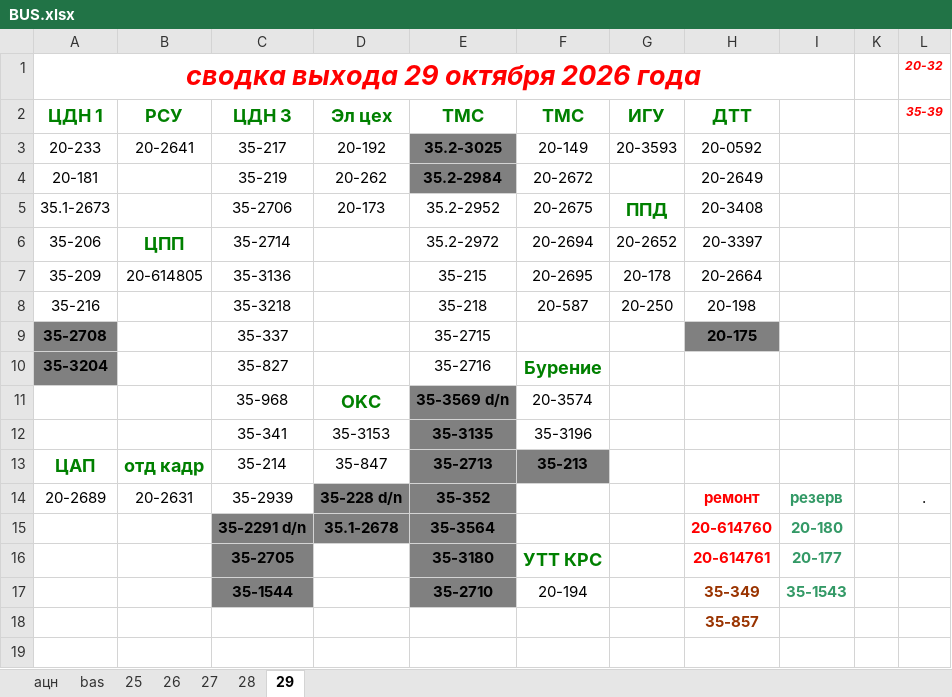
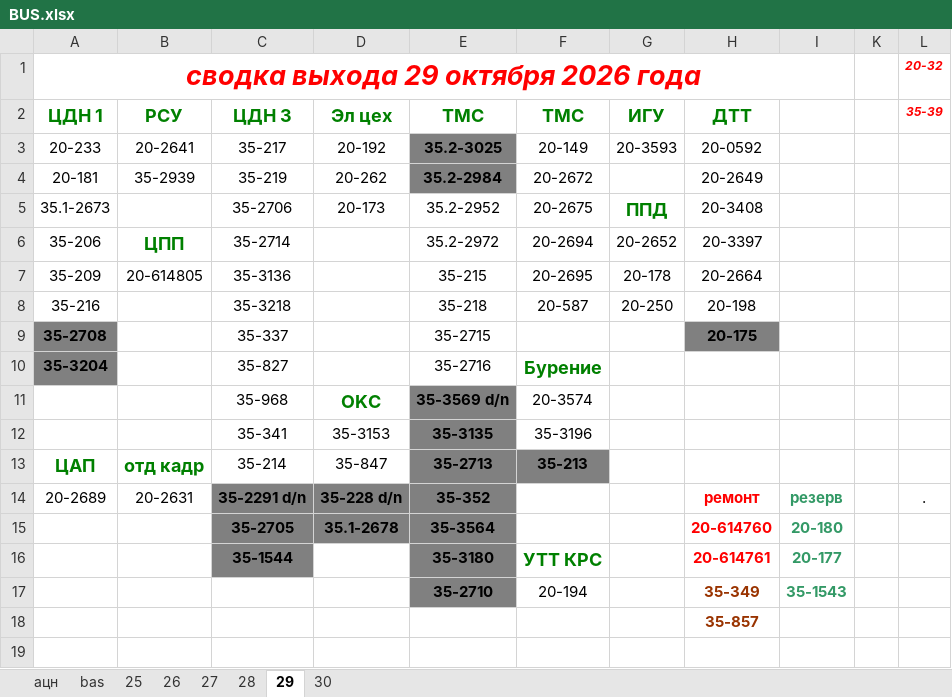
Before and after one commit to aura2889/summary, an Excel workbook: raw/BUS.xlsx, sheet 29, drawn as a sheet; only a part is shown; values as stored, in another font and other column widths than the file's, no borders; charts and pictures not drawn; the diff names each change by its address in the sheet, - before the commit and + after, or states it on an @@ line.

```diff
--- a/raw/BUS.xlsx (sheet 29)
+++ b/raw/BUS.xlsx (sheet 29)
+sheet tab: 30
-B4 (РСУ): (empty)
+B4 (РСУ): 35-2939
-C14 (ЦДН 3): 35-2939
+C14 (ЦДН 3): 35-2291 d/n
@@ C14 fill: none → #808080, bold: off → on @@
-C15 (ЦДН 3): 35-2291 d/n
+C15 (ЦДН 3): 35-2705
-C16 (ЦДН 3): 35-2705
+C16 (ЦДН 3): 35-1544
-C17 (ЦДН 3): 35-1544
+C17 (ЦДН 3): (empty)
-C17 fill: #808080
+C17 fill: none
```
Also changed, not shown: sheet bas, charts or pictures, raw/D3.xlsx, raw/D7.xlsx, 12 other files.
